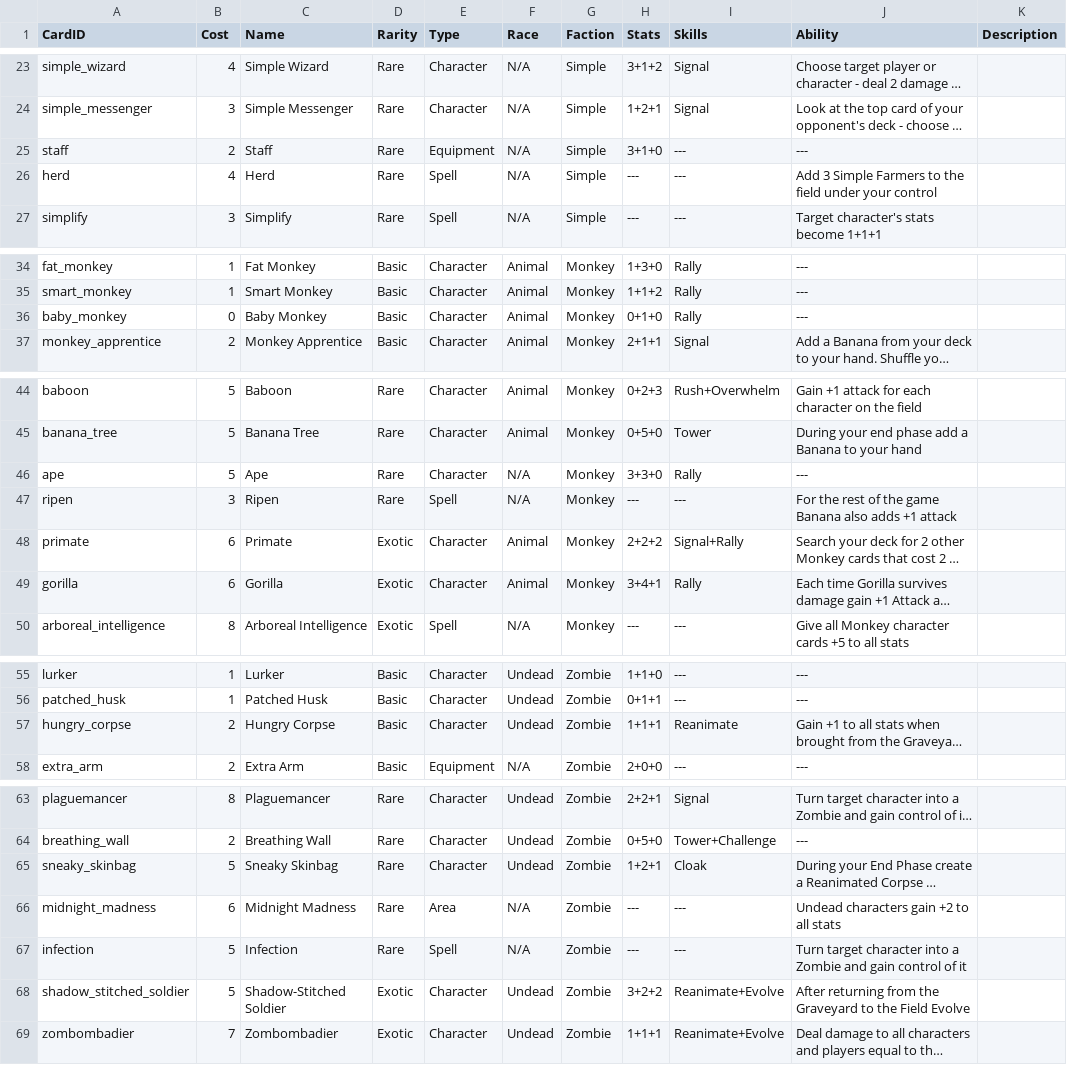
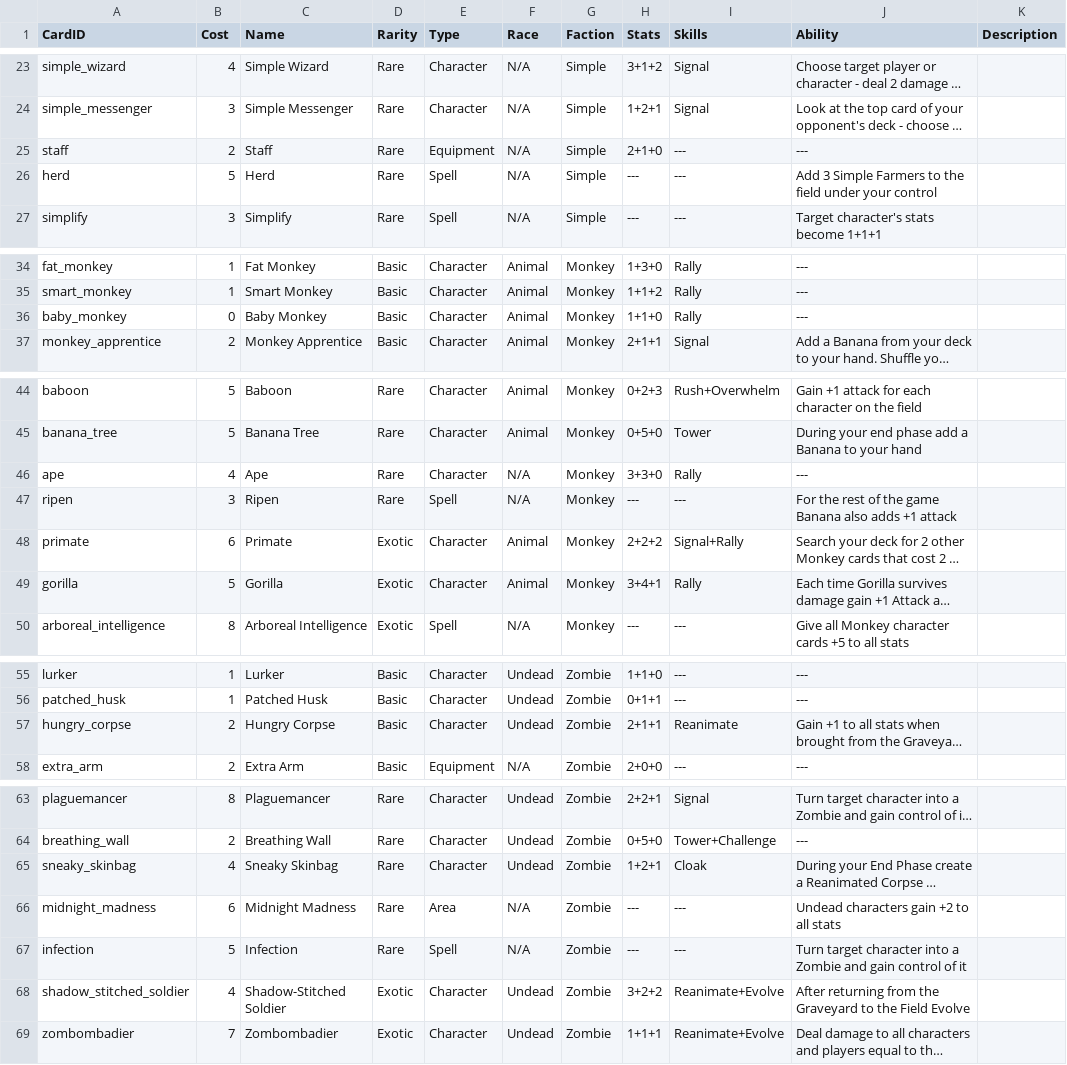
Before and after one commit to dmolloy98-stack-stack/Shardfall_TCG, a CSV file: data/cards.csv, drawn as a sheet; only a part is shown, gaps mark what is left out; long unchanged cells end in …; the diff names each change by its address in the sheet, - before the commit and + after, or states it on an @@ line.

```diff
--- a/data/cards.csv
+++ b/data/cards.csv
-H25 (Stats): 3+1+0
+H25 (Stats): 2+1+0
-B26 (Cost): 4
+B26 (Cost): 5
-H36 (Stats): 0+1+0
+H36 (Stats): 1+1+0
-B46 (Cost): 5
+B46 (Cost): 4
-B49 (Cost): 6
+B49 (Cost): 5
-H57 (Stats): 1+1+1
+H57 (Stats): 2+1+1
-B65 (Cost): 5
+B65 (Cost): 4
-B68 (Cost): 5
+B68 (Cost): 4
```
Also changed, not shown: 3 other files.
